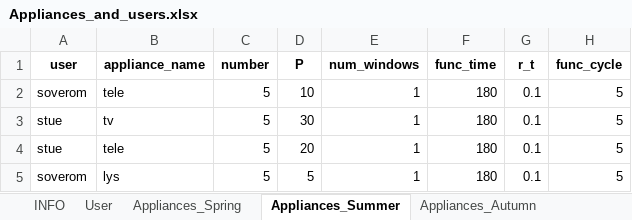
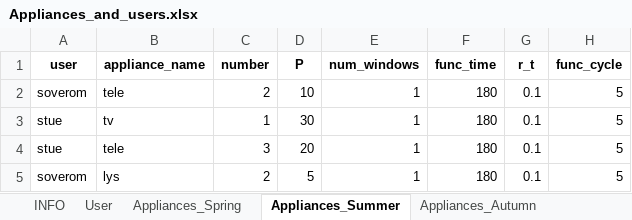
Before and after one commit to varshan0104/SizingofOff_grid_microgrids, an Excel workbook: Load_Profile/ramp/input_files/Appliances_and_users.xlsx, sheet Appliances_Summer, drawn as a sheet; only a part is shown; values as stored, in another font and other column widths than the file's, no borders; the diff names each change by its address in the sheet, - before the commit and + after, or states it on an @@ line.

```diff
--- a/Load_Profile/ramp/input_files/Appliances_and_users.xlsx (sheet Appliances_Summer)
+++ b/Load_Profile/ramp/input_files/Appliances_and_users.xlsx (sheet Appliances_Summer)
-C2 (number): 5
+C2 (number): 2
-C3 (number): 5
+C3 (number): 1
-C4 (number): 5
+C4 (number): 3
-C5 (number): 5
+C5 (number): 2
```
Also changed, not shown: sheet Appliances_Autumn, sheet Appliances_Winter, Production_Profile/productdata.xlsx, 19 other files.
